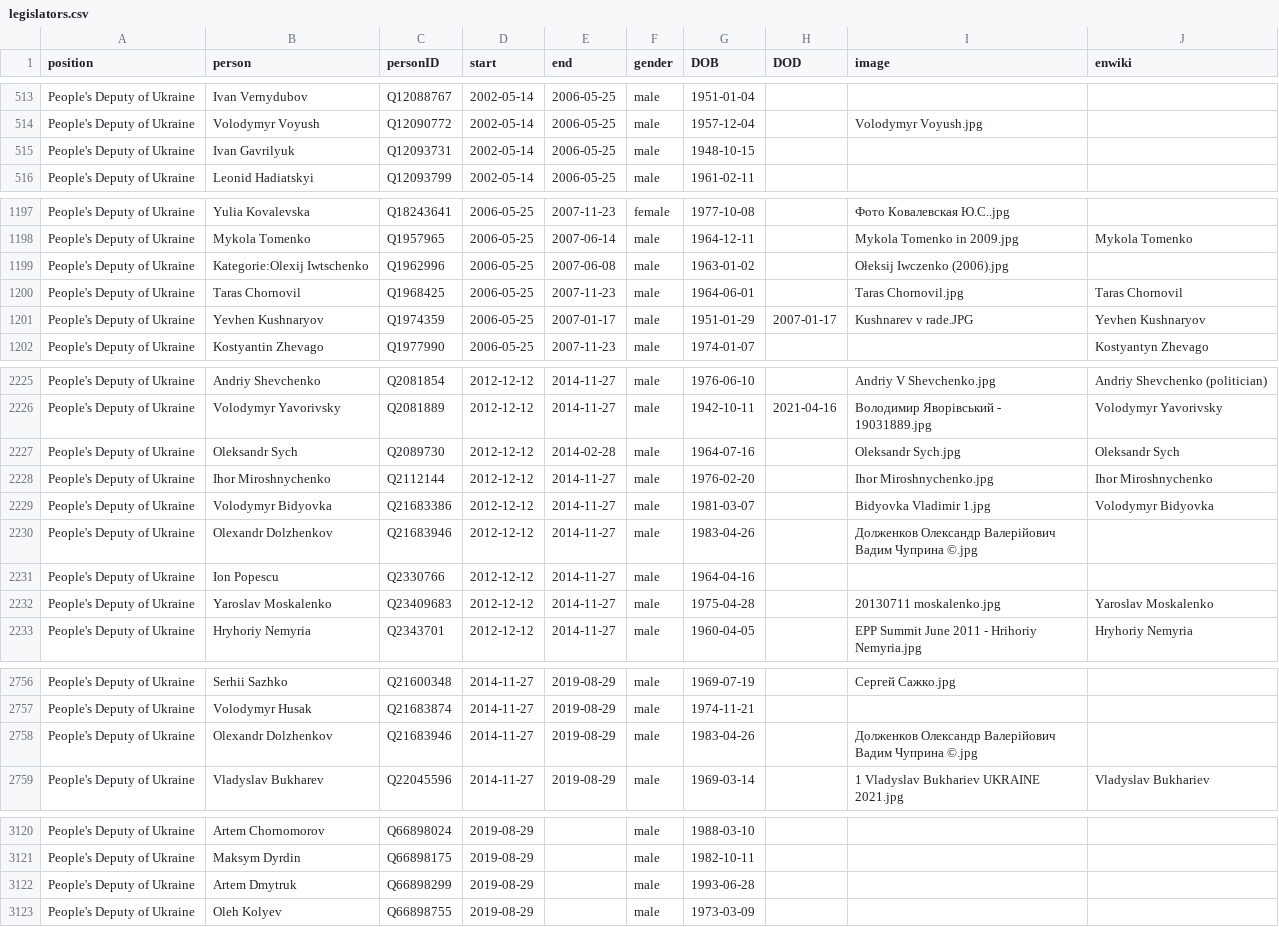
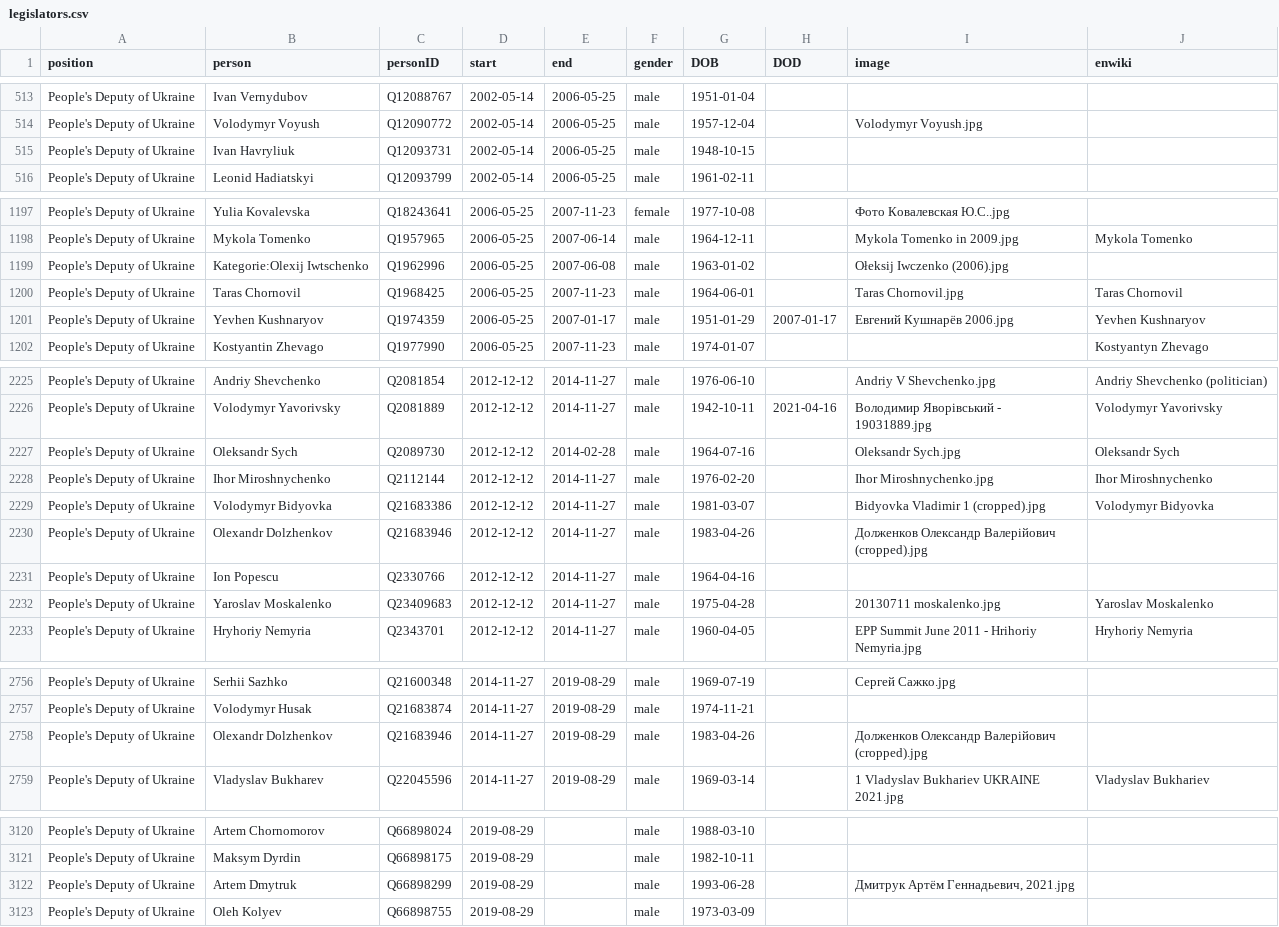
Before and after one commit to every-politician-scrapers/ukraine-cabinet, a CSV file: html/legislators.csv, drawn as a sheet; only a part is shown, gaps mark what is left out; the diff covers the shown part only.

```diff
--- a/html/legislators.csv
+++ b/html/legislators.csv
@@ -514,3 +514,3 @@ People's Deputy of Ukraine,Ivan Vernydubov,Q12088767,2002-05-14,2006-05-25,male,
 People's Deputy of Ukraine,Volodymyr Voyush,Q12090772,2002-05-14,2006-05-25,male,1957-12-04,,Volodymyr Voyush.jpg,
-People's Deputy of Ukraine,Ivan Gavrilyuk,Q12093731,2002-05-14,2006-05-25,male,1948-10-15,,,
+People's Deputy of Ukraine,Ivan Havryliuk,Q12093731,2002-05-14,2006-05-25,male,1948-10-15,,,
 People's Deputy of Ukraine,Leonid Hadiatskyi,Q12093799,2002-05-14,2006-05-25,male,1961-02-11,,,
@@ -1200,3 +1200,3 @@ People's Deputy of Ukraine,Kategorie:Olexij Iwtschenko,Q1962996,2006-05-25,2007-
 People's Deputy of Ukraine,Taras Chornovil,Q1968425,2006-05-25,2007-11-23,male,1964-06-01,,Taras Chornovil.jpg,Taras Chornovil
-People's Deputy of Ukraine,Yevhen Kushnaryov,Q1974359,2006-05-25,2007-01-17,male,1951-01-29,2007-01-17,Kushnarev v rade.JPG,Yevhen Kushnaryov
+People's Deputy of Ukraine,Yevhen Kushnaryov,Q1974359,2006-05-25,2007-01-17,male,1951-01-29,2007-01-17,Евгений Кушнарёв 2006.jpg,Yevhen Kushnaryov
 People's Deputy of Ukraine,Kostyantin Zhevago,Q1977990,2006-05-25,2007-11-23,male,1974-01-07,,,Kostyantyn Zhevago
@@ -2228,4 +2228,4 @@ People's Deputy of Ukraine,Oleksandr Sych,Q2089730,2012-12-12,2014-02-28,male,19
 People's Deputy of Ukraine,Ihor Miroshnychenko,Q2112144,2012-12-12,2014-11-27,male,1976-02-20,,Ihor Miroshnychenko.jpg,Ihor Miroshnychenko
-People's Deputy of Ukraine,Volodymyr Bidyovka,Q21683386,2012-12-12,2014-11-27,male,1981-03-07,,Bidyovka Vladimir 1.jpg,Volodymyr Bidyovka
-People's Deputy of Ukraine,Olexandr Dolzhenkov,Q21683946,2012-12-12,2014-11-27,male,1983-04-26,,Долженков Олександр Валерійович Вадим Чуприна ©.jpg,
+People's Deputy of Ukraine,Volodymyr Bidyovka,Q21683386,2012-12-12,2014-11-27,male,1981-03-07,,Bidyovka Vladimir 1 (cropped).jpg,Volodymyr Bidyovka
+People's Deputy of Ukraine,Olexandr Dolzhenkov,Q21683946,2012-12-12,2014-11-27,male,1983-04-26,,Долженков Олександр Валерійович (cropped).jpg,
 People's Deputy of Ukraine,Ion Popescu,Q2330766,2012-12-12,2014-11-27,male,1964-04-16,,,
@@ -2757,3 +2757,3 @@ People's Deputy of Ukraine,Serhii Sazhko,Q21600348,2014-11-27,2019-08-29,male,19
 People's Deputy of Ukraine,Volodymyr Husak,Q21683874,2014-11-27,2019-08-29,male,1974-11-21,,,
-People's Deputy of Ukraine,Olexandr Dolzhenkov,Q21683946,2014-11-27,2019-08-29,male,1983-04-26,,Долженков Олександр Валерійович Вадим Чуприна ©.jpg,
+People's Deputy of Ukraine,Olexandr Dolzhenkov,Q21683946,2014-11-27,2019-08-29,male,1983-04-26,,Долженков Олександр Валерійович (cropped).jpg,
 People's Deputy of Ukraine,Vladyslav Bukharev,Q22045596,2014-11-27,2019-08-29,male,1969-03-14,,1 Vladyslav Bukhariev UKRAINE 2021.jpg,Vladyslav Bukhariev
@@ -3121,3 +3121,3 @@ People's Deputy of Ukraine,Artem Chornomorov,Q66898024,2019-08-29,,male,1988-03-
 People's Deputy of Ukraine,Maksym Dyrdin,Q66898175,2019-08-29,,male,1982-10-11,,,
-People's Deputy of Ukraine,Artem Dmytruk,Q66898299,2019-08-29,,male,1993-06-28,,,
+People's Deputy of Ukraine,Artem Dmytruk,Q66898299,2019-08-29,,male,1993-06-28,,"Дмитрук Артём Геннадьевич, 2021.jpg",
 People's Deputy of Ukraine,Oleh Kolyev,Q66898755,2019-08-29,,male,1973-03-09,,,
```
Also changed, not shown: 1 edited cell elsewhere in this file, html/current.csv, html/holders21.csv.
